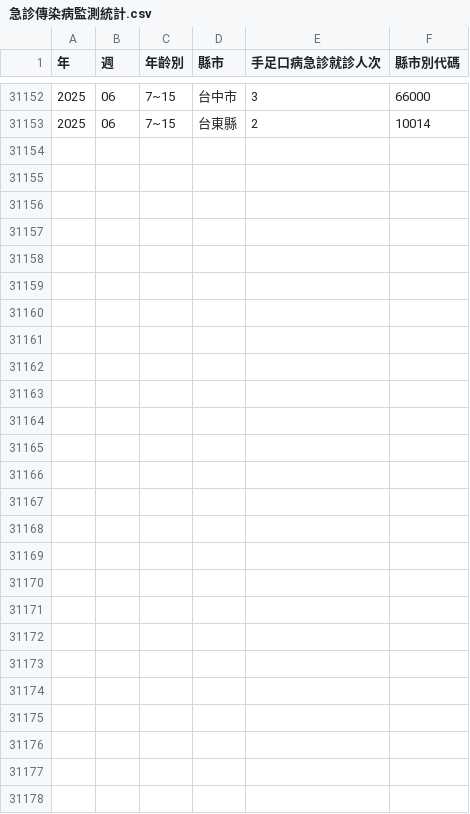
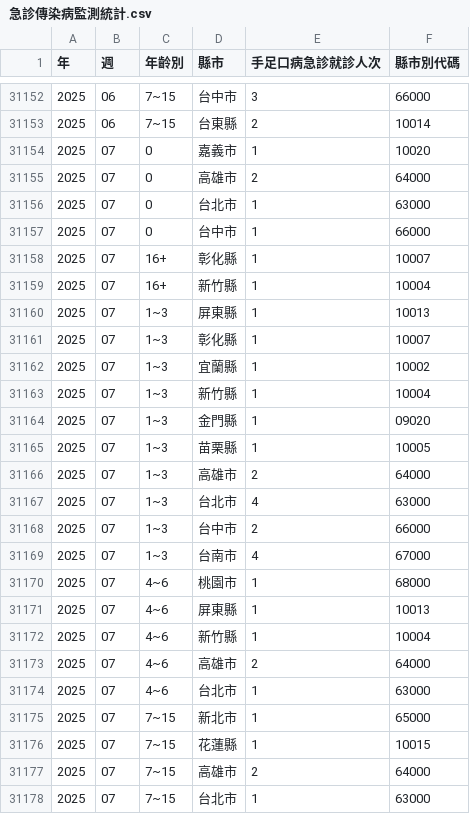
Before and after one commit to doggy8088/cdc-data, a CSV file: data/急診傳染病監測統計-手足口病/急診傳染病監測統計.csv, drawn as a sheet; only a part is shown, gaps mark what is left out; the diff names each change by its address in the sheet, - before the commit and + after, or states it on an @@ line.

Commit message:
Dataset updated
Changed files:
README.md
data/健保門診及住院就診人次統計-其他肺炎/健保門診及住院就診人次統計.csv
data/健保門診及住院就診人次統計-急性上呼吸道感染/健保門診及住院就診人次統計.csv
data/健保門診及住院就診人次統計-手足口病/健保門診及住院就診人次統計.csv
data/健保門診及住院就診人次統計-水痘/健保門診及住院就診人次統計.csv
data/健保門診及住院就診人次統計-流感及其所致肺炎/健保門診及住院就診人次統計.csv
data/健保門診及住院就診人次統計-猩紅熱/健保門診及住院就診人次統計.csv
data/健保門診及住院就診人次統計-疱疹性咽峽炎/健保門診及住院就診人次統計.csv
data/健保門診及住院就診人次統計-腸病毒/健保門診及住院就診人次統計.csv
data/健保門診及住院就診人次統計-腹瀉/健保門診及住院就診人次統計.csv
data/健保門診及住院就診人次統計-類流感/健保門診及住院就診人次統計.csv
data/地區年齡性別統計表-流感併發重症-依個案研判日統計(以週為單位)/地區年齡性別統計表.csv
data/地區年齡性別統計表-流感併發重症-依發病日統計(以月為單位)/地區年齡性別統計表.csv
data/地區年齡性別統計表-流感併發重症-依發病日統計(以週為單位)/地區年齡性別統計表.csv
data/地區年齡性別統計表-淋病-依發病日統計(以月為單位)/地區年齡性別統計表.csv
data/地區年齡性別統計表-淋病-依發病日統計(以週為單位)/地區年齡性別統計表.csv
data/急診傳染病監測統計-急性腹瀉/急診傳染病監測統計.csv
data/急診傳染病監測統計-手足口病/急診傳染病監測統計.csv
data/急診傳染病監測統計-疱疹性咽峽炎/急診傳染病監測統計.csv
data/急診傳染病監測統計-紅眼症/急診傳染病監測統計.csv
data/急診傳染病監測統計-腸病毒/急診傳染病監測統計.csv
data/急診傳染病監測統計-類流感/急診傳染病監測統計.csv

```diff
--- a/data/急診傳染病監測統計-手足口病/急診傳染病監測統計.csv
+++ b/data/急診傳染病監測統計-手足口病/急診傳染病監測統計.csv
+row 31154: 2025 | 07 | 0 | 嘉義市 | 1 | 10020
+row 31155: 2025 | 07 | 0 | 高雄市 | 2 | 64000
+row 31156: 2025 | 07 | 0 | 台北市 | 1 | 63000
+row 31157: 2025 | 07 | 0 | 台中市 | 1 | 66000
+row 31158: 2025 | 07 | 16+ | 彰化縣 | 1 | 10007
+row 31159: 2025 | 07 | 16+ | 新竹縣 | 1 | 10004
+row 31160: 2025 | 07 | 1~3 | 屏東縣 | 1 | 10013
+row 31161: 2025 | 07 | 1~3 | 彰化縣 | 1 | 10007
+row 31162: 2025 | 07 | 1~3 | 宜蘭縣 | 1 | 10002
+row 31163: 2025 | 07 | 1~3 | 新竹縣 | 1 | 10004
+row 31164: 2025 | 07 | 1~3 | 金門縣 | 1 | 09020
+row 31165: 2025 | 07 | 1~3 | 苗栗縣 | 1 | 10005
+row 31166: 2025 | 07 | 1~3 | 高雄市 | 2 | 64000
+row 31167: 2025 | 07 | 1~3 | 台北市 | 4 | 63000
+row 31168: 2025 | 07 | 1~3 | 台中市 | 2 | 66000
+row 31169: 2025 | 07 | 1~3 | 台南市 | 4 | 67000
+row 31170: 2025 | 07 | 4~6 | 桃園市 | 1 | 68000
+row 31171: 2025 | 07 | 4~6 | 屏東縣 | 1 | 10013
+row 31172: 2025 | 07 | 4~6 | 新竹縣 | 1 | 10004
+row 31173: 2025 | 07 | 4~6 | 高雄市 | 2 | 64000
+row 31174: 2025 | 07 | 4~6 | 台北市 | 1 | 63000
+row 31175: 2025 | 07 | 7~15 | 新北市 | 1 | 65000
+row 31176: 2025 | 07 | 7~15 | 花蓮縣 | 1 | 10015
+row 31177: 2025 | 07 | 7~15 | 高雄市 | 2 | 64000
+row 31178: 2025 | 07 | 7~15 | 台北市 | 1 | 63000
```
Also changed, not shown: 11 other files.
